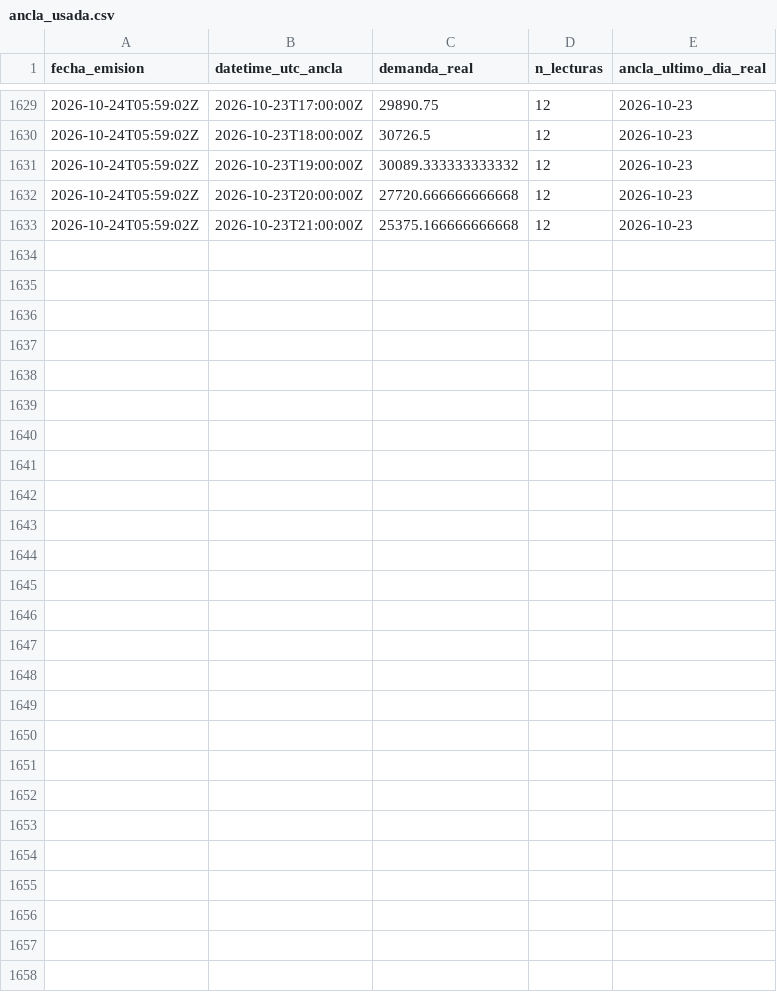
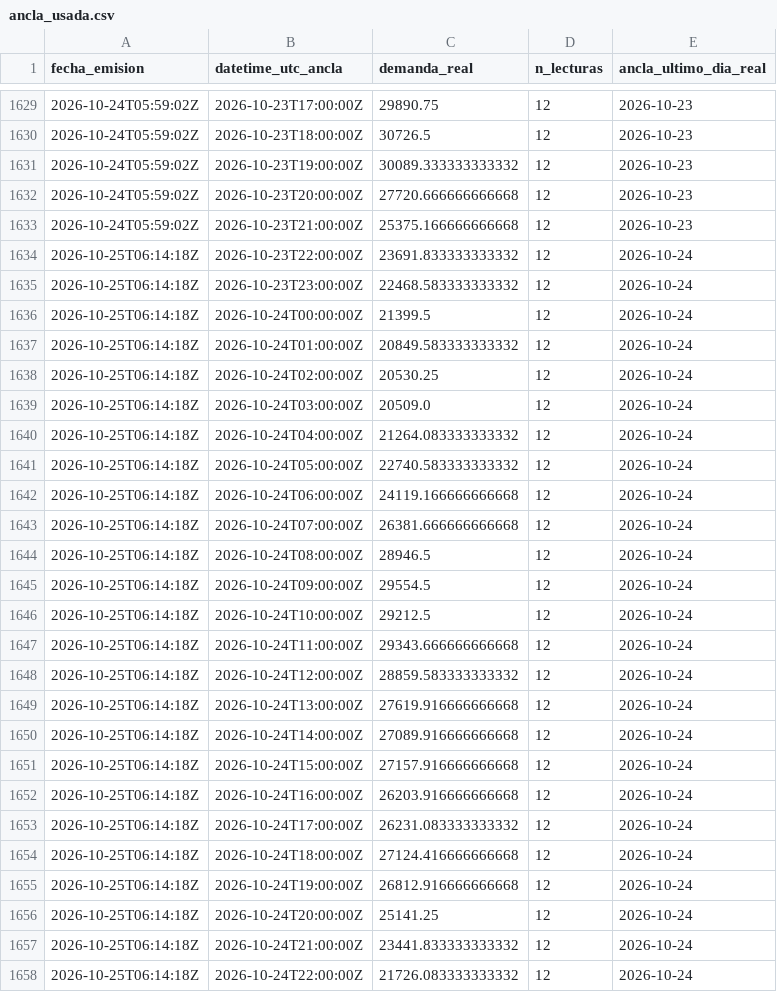
Before and after one commit to LauraCGuzman/Proyecto_REE, a CSV file: data/ancla_usada.csv, drawn as a sheet; only a part is shown, gaps mark what is left out.

```diff
--- a/data/ancla_usada.csv
+++ b/data/ancla_usada.csv
@@ -1633 +1633,26 @@ fecha_emision,datetime_utc_ancla,demanda_real,n_lecturas,ancla_ultimo_dia_real
 2026-10-24T05:59:02Z,2026-10-23T21:00:00Z,25375.166666666668,12,2026-10-23
+2026-10-25T06:14:18Z,2026-10-23T22:00:00Z,23691.833333333332,12,2026-10-24
+2026-10-25T06:14:18Z,2026-10-23T23:00:00Z,22468.583333333332,12,2026-10-24
+2026-10-25T06:14:18Z,2026-10-24T00:00:00Z,21399.5,12,2026-10-24
+2026-10-25T06:14:18Z,2026-10-24T01:00:00Z,20849.583333333332,12,2026-10-24
+2026-10-25T06:14:18Z,2026-10-24T02:00:00Z,20530.25,12,2026-10-24
+2026-10-25T06:14:18Z,2026-10-24T03:00:00Z,20509.0,12,2026-10-24
+2026-10-25T06:14:18Z,2026-10-24T04:00:00Z,21264.083333333332,12,2026-10-24
+2026-10-25T06:14:18Z,2026-10-24T05:00:00Z,22740.583333333332,12,2026-10-24
+2026-10-25T06:14:18Z,2026-10-24T06:00:00Z,24119.166666666668,12,2026-10-24
+2026-10-25T06:14:18Z,2026-10-24T07:00:00Z,26381.666666666668,12,2026-10-24
+2026-10-25T06:14:18Z,2026-10-24T08:00:00Z,28946.5,12,2026-10-24
+2026-10-25T06:14:18Z,2026-10-24T09:00:00Z,29554.5,12,2026-10-24
+2026-10-25T06:14:18Z,2026-10-24T10:00:00Z,29212.5,12,2026-10-24
+2026-10-25T06:14:18Z,2026-10-24T11:00:00Z,29343.666666666668,12,2026-10-24
+2026-10-25T06:14:18Z,2026-10-24T12:00:00Z,28859.583333333332,12,2026-10-24
+2026-10-25T06:14:18Z,2026-10-24T13:00:00Z,27619.916666666668,12,2026-10-24
+2026-10-25T06:14:18Z,2026-10-24T14:00:00Z,27089.916666666668,12,2026-10-24
+2026-10-25T06:14:18Z,2026-10-24T15:00:00Z,27157.916666666668,12,2026-10-24
+2026-10-25T06:14:18Z,2026-10-24T16:00:00Z,26203.916666666668,12,2026-10-24
+2026-10-25T06:14:18Z,2026-10-24T17:00:00Z,26231.083333333332,12,2026-10-24
+2026-10-25T06:14:18Z,2026-10-24T18:00:00Z,27124.416666666668,12,2026-10-24
+2026-10-25T06:14:18Z,2026-10-24T19:00:00Z,26812.916666666668,12,2026-10-24
+2026-10-25T06:14:18Z,2026-10-24T20:00:00Z,25141.25,12,2026-10-24
+2026-10-25T06:14:18Z,2026-10-24T21:00:00Z,23441.833333333332,12,2026-10-24
+2026-10-25T06:14:18Z,2026-10-24T22:00:00Z,21726.083333333332,12,2026-10-24
```
Also changed, not shown: data/predicciones.csv.
